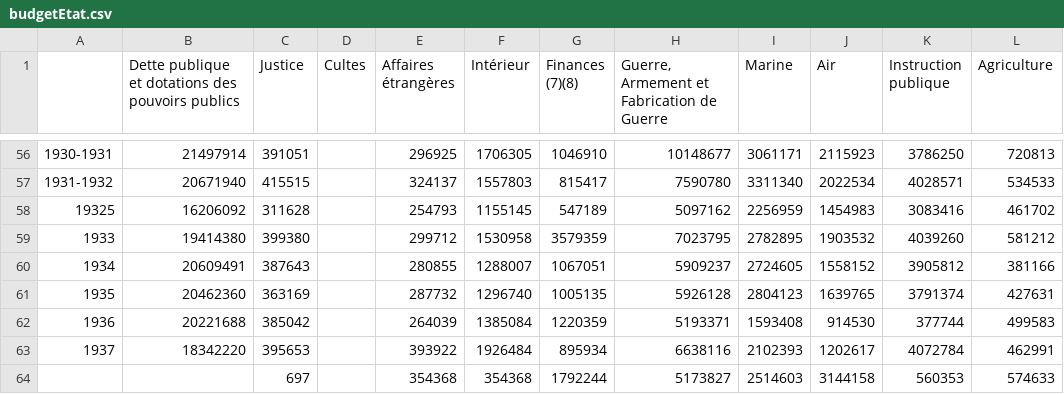
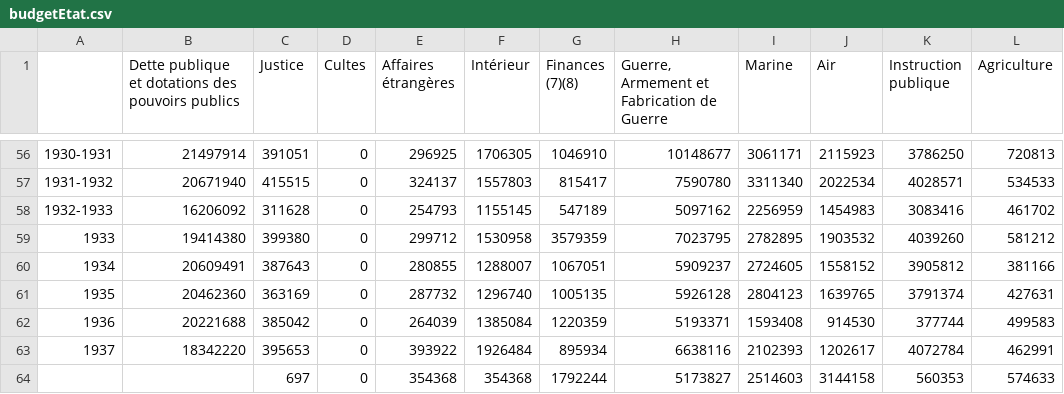
Before and after one commit to SLamasse/DonneesRcours, a CSV file: budgetEtat.csv, drawn as a sheet; only a part is shown, gaps mark what is left out; the diff covers the shown part only.

```diff
--- a/budgetEtat.csv
+++ b/budgetEtat.csv
@@ -56,9 +56,9 @@
-1930-1931 ,21497914,391051,,296925,1706305,1046910,10148677,3061171,2115923,3786250,720813
-1931-1932 ,20671940,415515,,324137,1557803,815417,7590780,3311340,2022534,4028571,534533
-19325,16206092,311628,,254793,1155145,547189,5097162,2256959,1454983,3083416,461702
-1933,19414380,399380,,299712,1530958,3579359,7023795,2782895,1903532,4039260,581212
-1934,20609491,387643,,280855,1288007,1067051,5909237,2724605,1558152,3905812,381166
-1935,20462360,363169,,287732,1296740,1005135,5926128,2804123,1639765,3791374,427631
-1936,20221688,385042,,264039,1385084,1220359,5193371,1593408,914530,377744,499583
-1937,18342220,395653,,393922,1926484,895934,6638116,2102393,1202617,4072784,462991
-,,697,,354368,354368,1792244,5173827,2514603,3144158,560353,574633
+1930-1931 ,21497914,391051,0,296925,1706305,1046910,10148677,3061171,2115923,3786250,720813
+1931-1932 ,20671940,415515,0,324137,1557803,815417,7590780,3311340,2022534,4028571,534533
+1932-1933,16206092,311628,0,254793,1155145,547189,5097162,2256959,1454983,3083416,461702
+1933,19414380,399380,0,299712,1530958,3579359,7023795,2782895,1903532,4039260,581212
+1934,20609491,387643,0,280855,1288007,1067051,5909237,2724605,1558152,3905812,381166
+1935,20462360,363169,0,287732,1296740,1005135,5926128,2804123,1639765,3791374,427631
+1936,20221688,385042,0,264039,1385084,1220359,5193371,1593408,914530,377744,499583
+1937,18342220,395653,0,393922,1926484,895934,6638116,2102393,1202617,4072784,462991
+,,697,0,354368,354368,1792244,5173827,2514603,3144158,560353,574633
```
Also changed, not shown: 73 edited cells elsewhere in this file.
